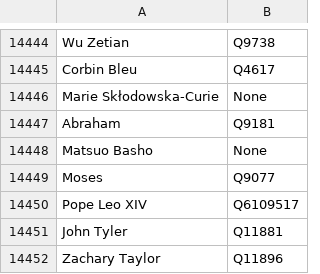
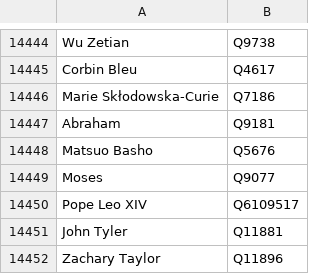
Before and after one commit to AcipenserSturio/wiki-most-translated, a TSV file: csv/people-qid.tsv, drawn as a sheet; only a part is shown, gaps mark what is left out.

```diff
--- a/csv/people-qid.tsv
+++ b/csv/people-qid.tsv
@@ -14445,5 +14445,5 @@ Wu Zetian	Q9738
 Corbin Bleu	Q4617
-Marie Skłodowska-Curie	None
+Marie Skłodowska-Curie	Q7186
 Abraham	Q9181
-Matsuo Basho	None
+Matsuo Basho	Q5676
 Moses	Q9077
```
Also changed, not shown: 6 other files.
